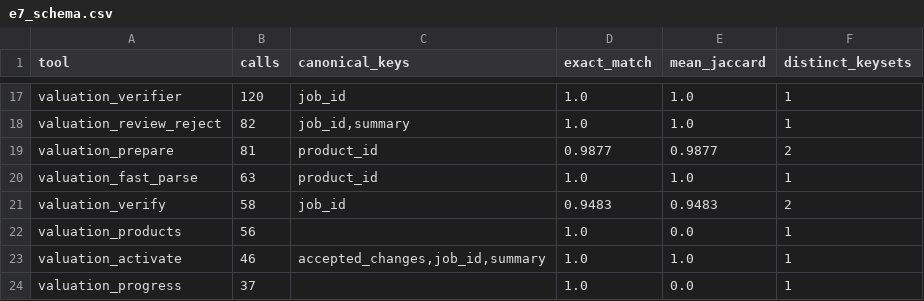
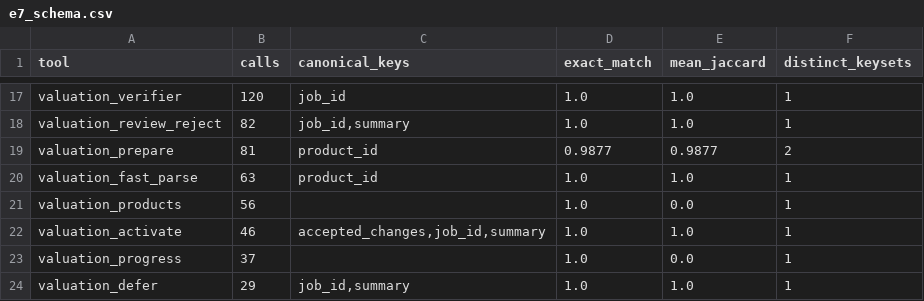
Before and after one commit to HBZHSN/agent-language-emergence, a CSV file: data/aggregates/e7_schema.csv, drawn as a sheet; only a part is shown, gaps mark what is left out; the shorter side is filled out with more unchanged rows; the diff names each change by its address in the sheet, - before the commit and + after, or states it on an @@ line.

```diff
--- a/data/aggregates/e7_schema.csv
+++ b/data/aggregates/e7_schema.csv
-row 21: valuation_verify | 58 | job_id | 0.9483 | 0.9483 | 2
```
Also changed, not shown: data/aggregates/e10_robustness.csv, data/aggregates/e2_term_stats.csv, 36 other files.
